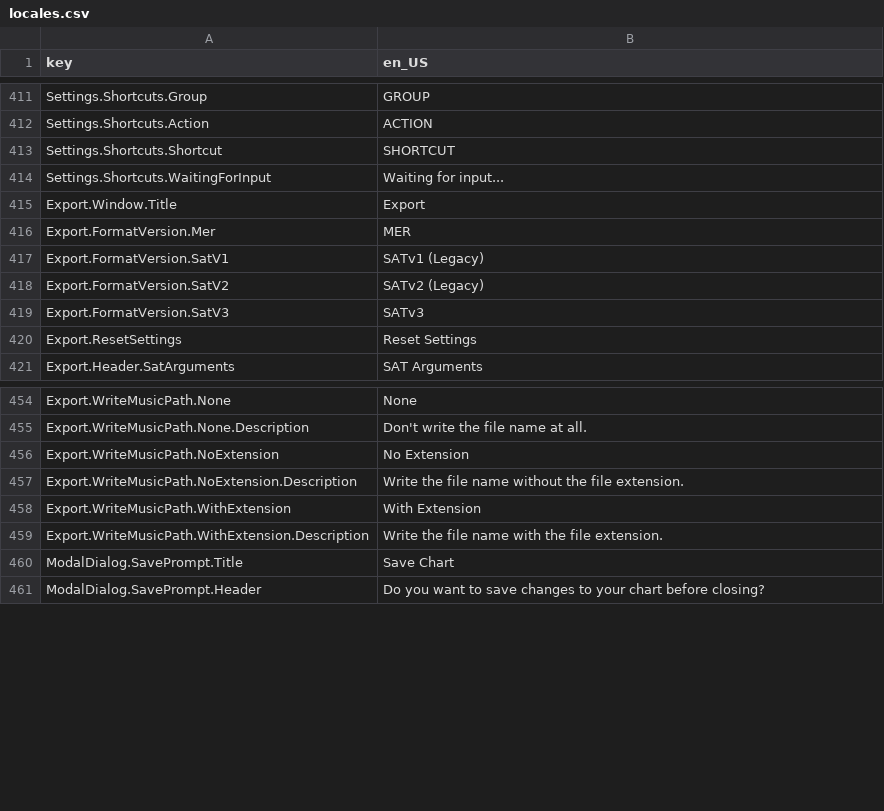
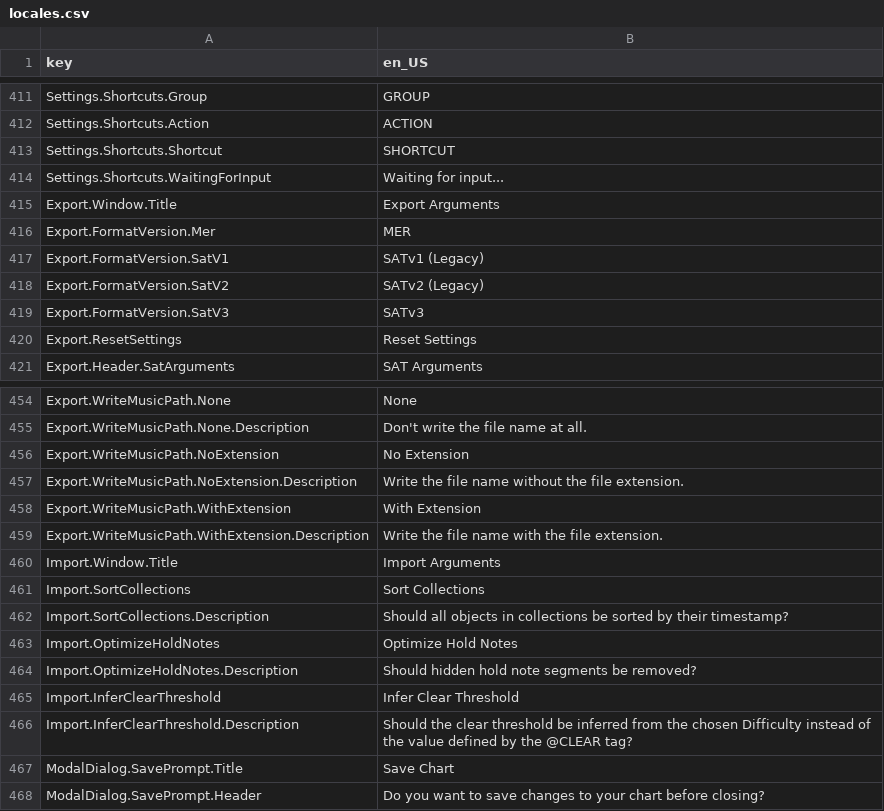
Before and after one commit to Yasu3D/SaturnEdit, a CSV file: SaturnEdit/Assets/Locales/locales.csv, drawn as a sheet; only a part is shown, gaps mark what is left out.

Commit message:
finish setting up import args window

```diff
--- a/SaturnEdit/Assets/Locales/locales.csv
+++ b/SaturnEdit/Assets/Locales/locales.csv
@@ -414,3 +414,3 @@ Settings.Shortcuts.Shortcut,SHORTCUT
 Settings.Shortcuts.WaitingForInput,Waiting for input...
-Export.Window.Title,Export
+Export.Window.Title,Export Arguments
 Export.FormatVersion.Mer,MER
@@ -459,2 +459,9 @@ Export.WriteMusicPath.WithExtension,With Extension
 Export.WriteMusicPath.WithExtension.Description,Write the file name with the file extension.
+Import.Window.Title,Import Arguments
+Import.SortCollections,Sort Collections
+Import.SortCollections.Description,Should all objects in collections be sorted by their timestamp?
+Import.OptimizeHoldNotes,Optimize Hold Notes
+Import.OptimizeHoldNotes.Description,Should hidden hold note segments be removed?
+Import.InferClearThreshold,Infer Clear Threshold
+Import.InferClearThreshold.Description,Should the clear threshold be inferred from the chosen Difficulty instead of the value defined by the @CLEAR tag?
 ModalDialog.SavePrompt.Title,Save Chart
```
Also changed, not shown: 2 other files.
